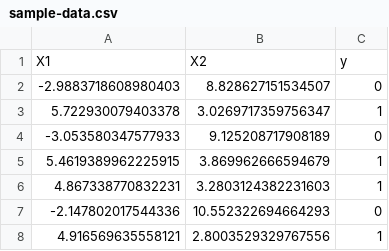
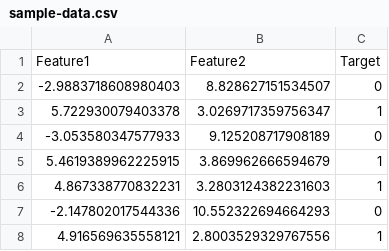
Before and after one commit to MarcusL00/MachineLearning, a CSV file: CSV files/sample-data.csv, drawn as a sheet; only a part is shown; removed rows and columns are numbered as before the commit, all else as after; the diff names each change by its address in the sheet, - before the commit and + after, or states it on an @@ line.

Commit message:
Removes unused datasets and standardizes sample data
Deletes obsolete CSV datasets to reduce repository clutter and renames columns in the sample data file for improved clarity and consistency across data files.

```diff
--- a/CSV files/sample-data.csv
+++ b/CSV files/sample-data.csv
-row 1: X1 | X2 | y
+row 1: Feature1 | Feature2 | Target
```
Also changed, not shown: 2 other files.
